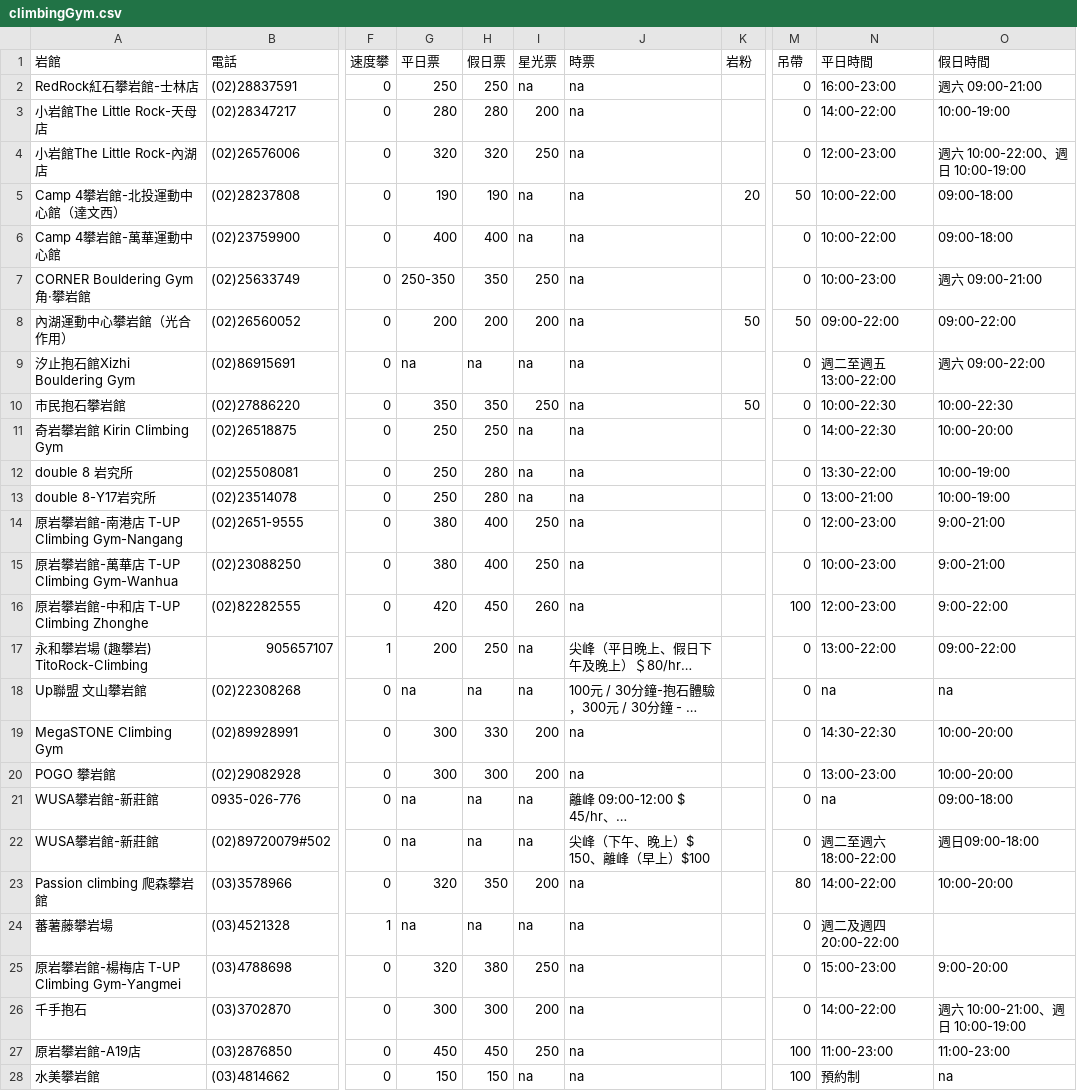
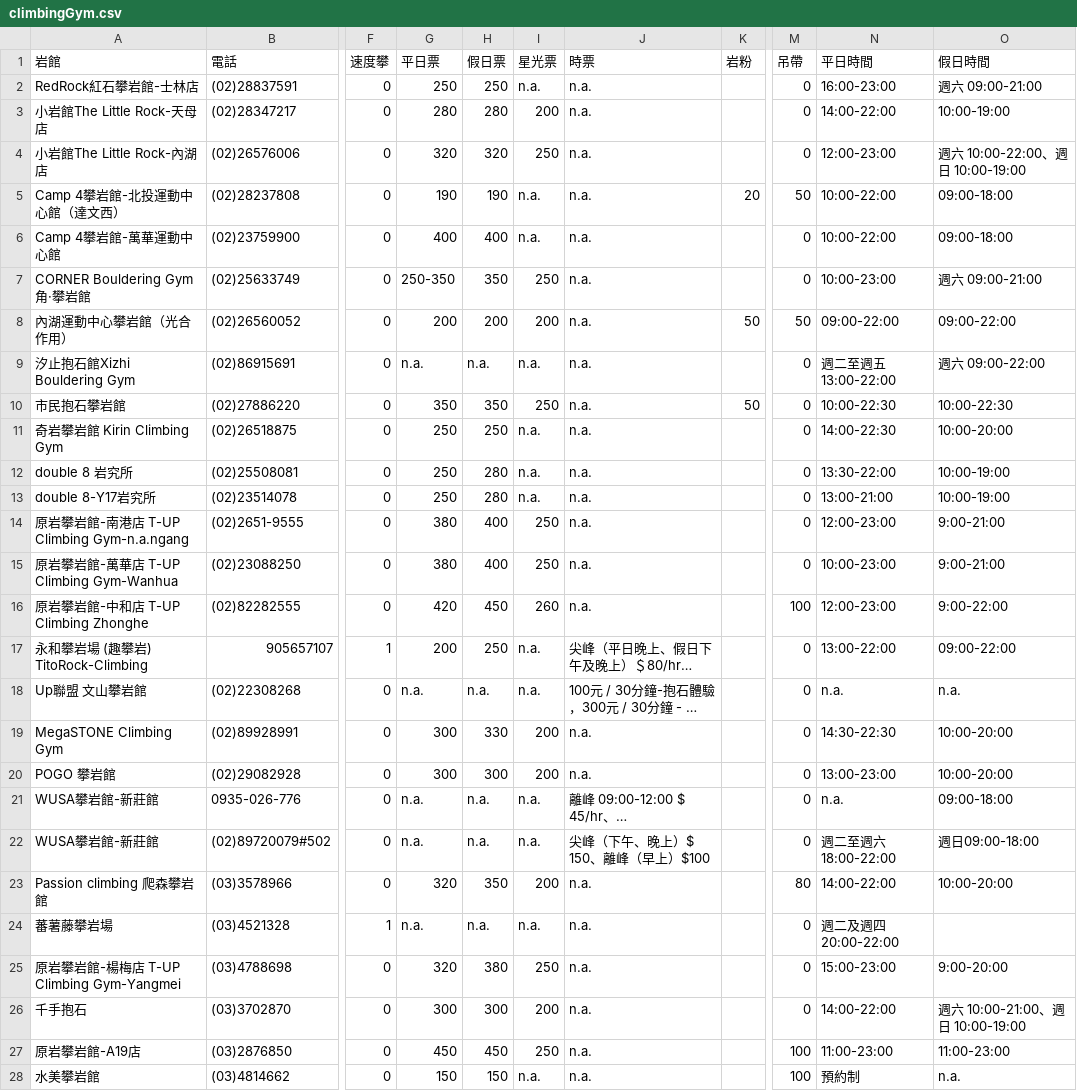
Before and after one commit to Droidtown/LokiHub, a CSV file: rockClimbingBot/data/climbingGym.csv, drawn as a sheet; only a part is shown, gaps mark what is left out; long unchanged cells end in …; the diff covers the shown part only; the diff names each change by its address in the sheet, - before the commit and + after, or states it on an @@ line.

Commit message:
renew intent and add data

```diff
--- a/rockClimbingBot/data/climbingGym.csv
+++ b/rockClimbingBot/data/climbingGym.csv
-I2 (星光票): na
+I2 (星光票): n.a.
-J2:J16 (時票): na
+J2:J16 (時票): n.a.
-I5:I6 (星光票): na
+I5:I6 (星光票): n.a.
-G9 (平日票): na
+G9 (平日票): n.a.
-H9 (假日票): na
+H9 (假日票): n.a.
-I9 (星光票): na
+I9 (星光票): n.a.
-I11:I13 (星光票): na
+I11:I13 (星光票): n.a.
-A14 (岩館): 原岩攀岩館-南港店 T-UP Climbing Gym-Nangang
+A14 (岩館): 原岩攀岩館-南港店 T-UP Climbing Gym-n.a.ngang
-I17:I18 (星光票): na
+I17:I18 (星光票): n.a.
-G18 (平日票): na
+G18 (平日票): n.a.
-H18 (假日票): na
+H18 (假日票): n.a.
-N18 (平日時間): na
+N18 (平日時間): n.a.
-O18 (假日時間): na
+O18 (假日時間): n.a.
-J19:J20 (時票): na
+J19:J20 (時票): n.a.
-G21:G22 (平日票): na
+G21:G22 (平日票): n.a.
-H21:H22 (假日票): na
+H21:H22 (假日票): n.a.
-I21:I22 (星光票): na
+I21:I22 (星光票): n.a.
-N21 (平日時間): na
+N21 (平日時間): n.a.
-J23:J28 (時票): na
+J23:J28 (時票): n.a.
-G24 (平日票): na
+G24 (平日票): n.a.
-H24 (假日票): na
+H24 (假日票): n.a.
-I24 (星光票): na
+I24 (星光票): n.a.
-I28 (星光票): na
+I28 (星光票): n.a.
-O28 (假日時間): na
+O28 (假日時間): n.a.
```
Also changed, not shown: 51 edited cells elsewhere in this file, 26 other files.
